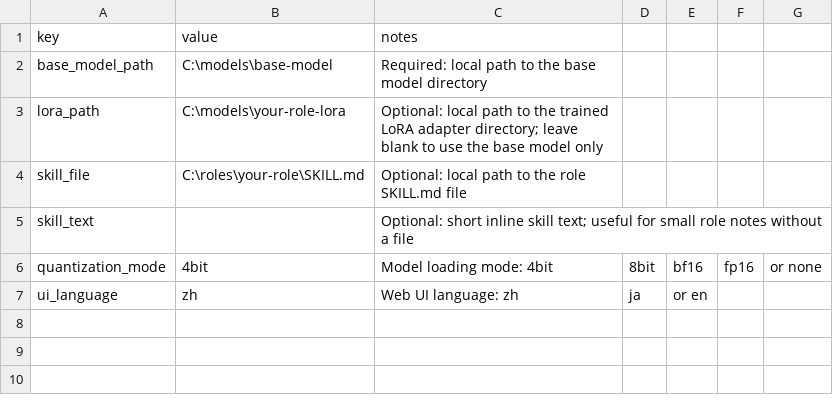
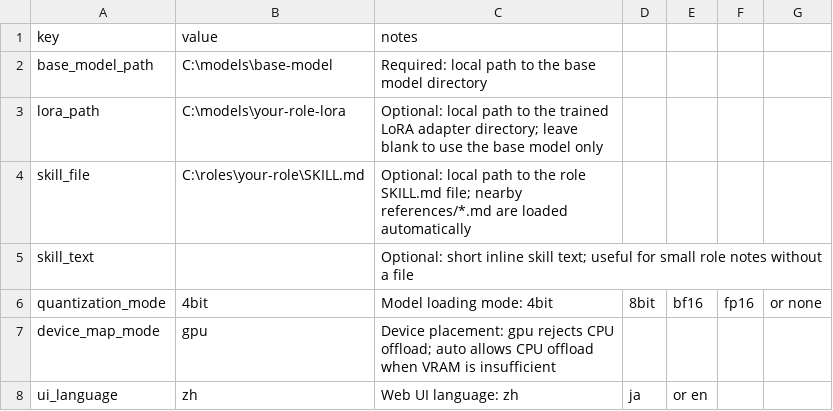
Before and after one commit to katoriaki/RoleWeaver, a CSV file: roleweaver.config.example.csv, drawn as a sheet.

Commit message:
Improve skill loading and GPU model switching

```diff
--- a/roleweaver.config.example.csv
+++ b/roleweaver.config.example.csv
@@ -3,5 +3,6 @@ base_model_path,C:\models\base-model,Required: local path to the base model dire
 lora_path,C:\models\your-role-lora,Optional: local path to the trained LoRA adapter directory; leave blank to use the base model only
-skill_file,C:\roles\your-role\SKILL.md,Optional: local path to the role SKILL.md file
+skill_file,C:\roles\your-role\SKILL.md,Optional: local path to the role SKILL.md file; nearby references/*.md are loaded automatically
 skill_text,,Optional: short inline skill text; useful for small role notes without a file
 quantization_mode,4bit,Model loading mode: 4bit, 8bit, bf16, fp16, or none
+device_map_mode,gpu,Device placement: gpu rejects CPU offload; auto allows CPU offload when VRAM is insufficient
 ui_language,zh,Web UI language: zh, ja, or en
```
Also changed, not shown: 10 other files.
